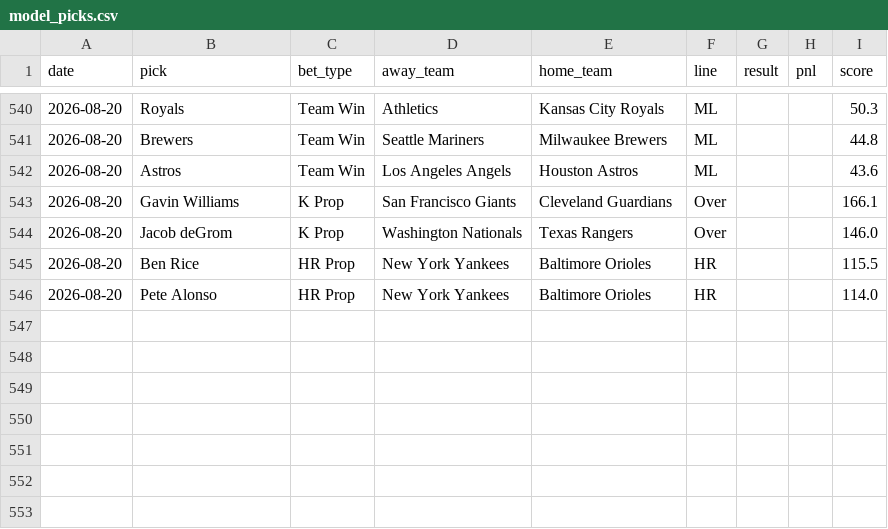
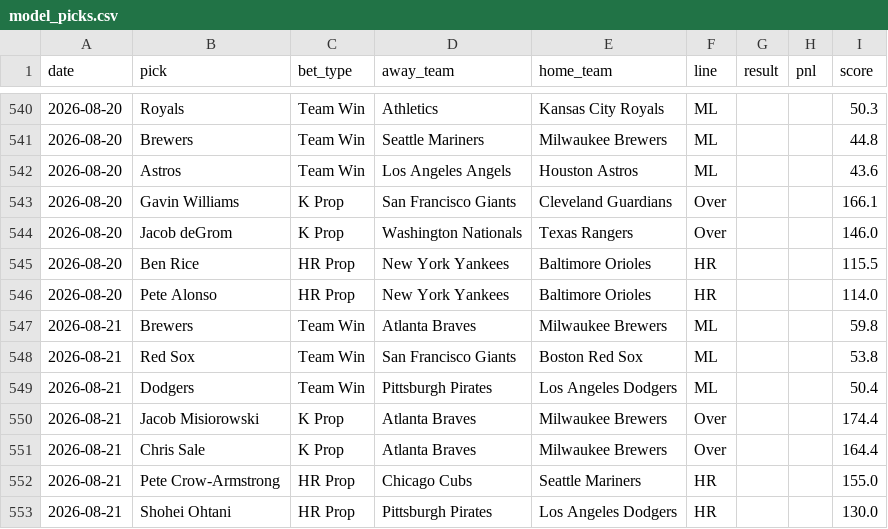
Before and after one commit to HitByOne/mlb-dashboard, a CSV file: data/model_picks.csv, drawn as a sheet; only a part is shown, gaps mark what is left out; the diff names each change by its address in the sheet, - before the commit and + after, or states it on an @@ line.

```diff
--- a/data/model_picks.csv
+++ b/data/model_picks.csv
+row 547: 2026-08-21 | Brewers | Team Win | Atlanta Braves | Milwaukee Brewers | ML |  |  | 59.8
+row 548: 2026-08-21 | Red Sox | Team Win | San Francisco Giants | Boston Red Sox | ML |  |  | 53.8
+row 549: 2026-08-21 | Dodgers | Team Win | Pittsburgh Pirates | Los Angeles Dodgers | ML |  |  | 50.4
+row 550: 2026-08-21 | Jacob Misiorowski | K Prop | Atlanta Braves | Milwaukee Brewers | Over |  |  | 174.4
+row 551: 2026-08-21 | Chris Sale | K Prop | Atlanta Braves | Milwaukee Brewers | Over |  |  | 164.4
+row 552: 2026-08-21 | Pete Crow-Armstrong | HR Prop | Chicago Cubs | Seattle Mariners | HR |  |  | 155.0
+row 553: 2026-08-21 | Shohei Ohtani | HR Prop | Pittsburgh Pirates | Los Angeles Dodgers | HR |  |  | 130.0
```
Also changed, not shown: data/matchups.csv, data/pitcher_stats.csv, 9 other files.
